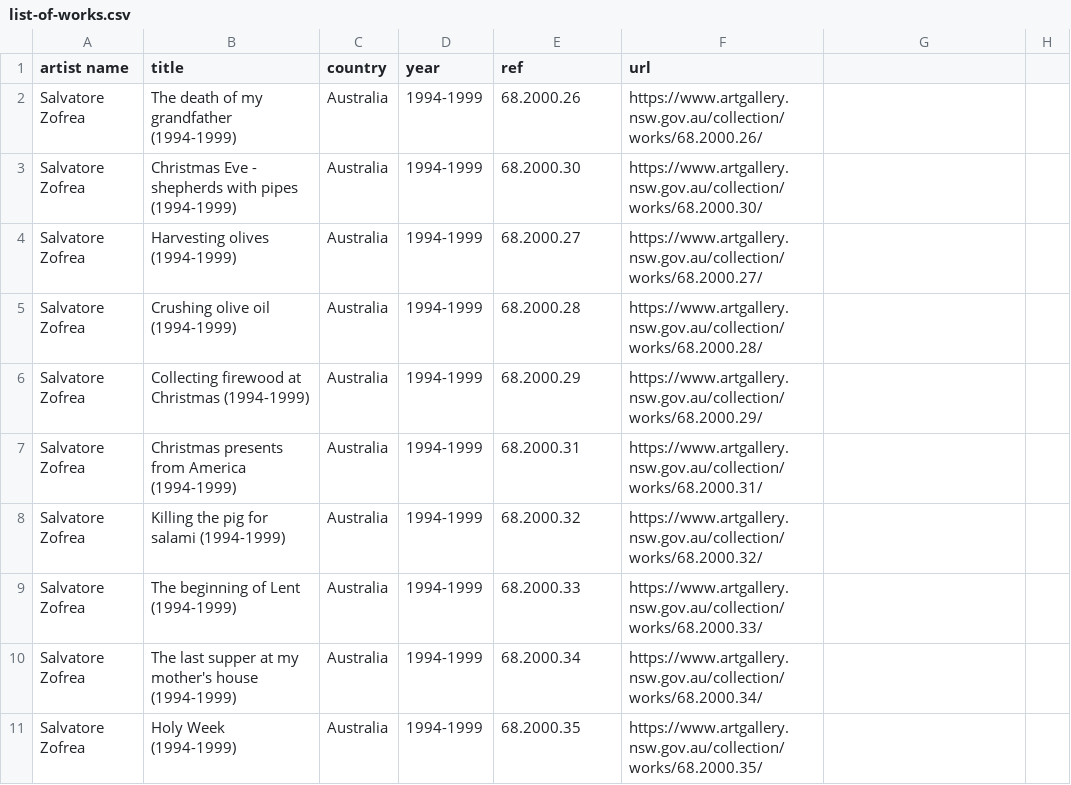
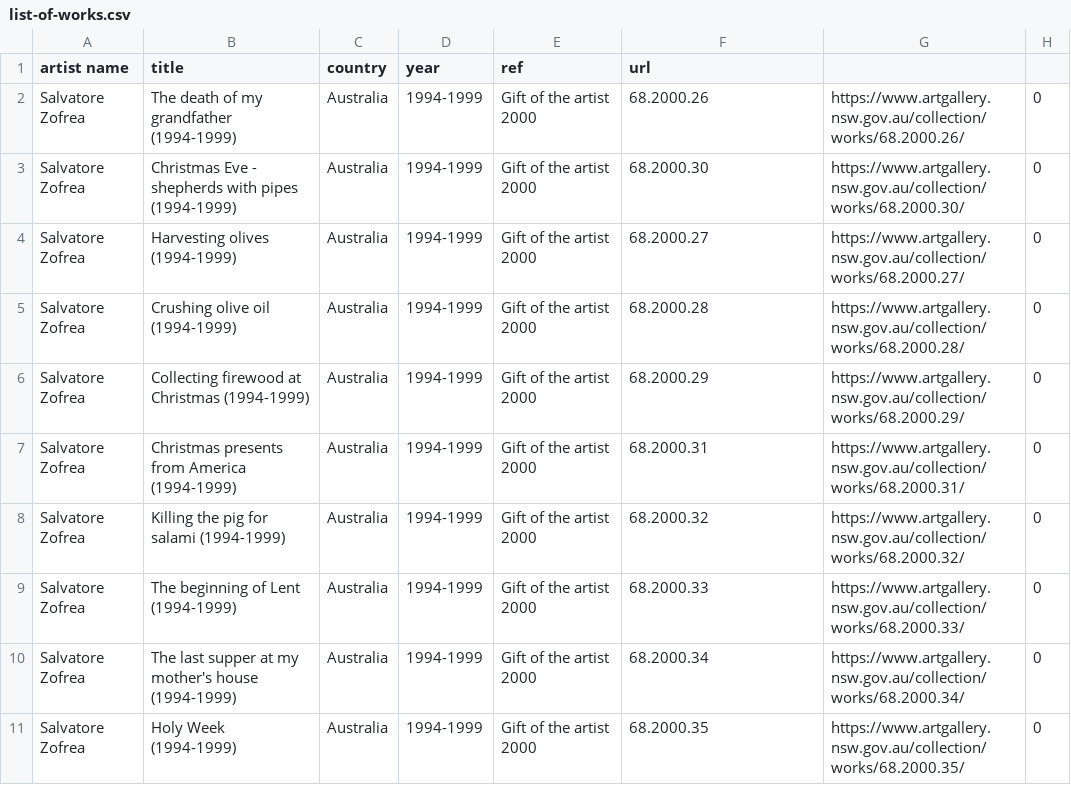
Before and after one commit to xafthabx/web-scraper, a CSV file: list-of-works.csv, drawn as a sheet; only a part is shown; the diff covers the shown part only.

```diff
--- a/list-of-works.csv
+++ b/list-of-works.csv
@@ -1,11 +1,11 @@
 artist name,title,country,year,ref,url
-"Salvatore Zofrea","The death of my grandfather (1994-1999)","Australia","1994-1999",68.2000.26, https://www.artgallery.nsw.gov.au/collection/works/68.2000.26/
-"Salvatore Zofrea","Christmas Eve - shepherds with pipes (1994-1999)","Australia","1994-1999",68.2000.30, https://www.artgallery.nsw.gov.au/collection/works/68.2000.30/
-"Salvatore Zofrea","Harvesting olives (1994-1999)","Australia","1994-1999",68.2000.27, https://www.artgallery.nsw.gov.au/collection/works/68.2000.27/
-"Salvatore Zofrea","Crushing olive oil (1994-1999)","Australia","1994-1999",68.2000.28, https://www.artgallery.nsw.gov.au/collection/works/68.2000.28/
-"Salvatore Zofrea","Collecting firewood at Christmas (1994-1999)","Australia","1994-1999",68.2000.29, https://www.artgallery.nsw.gov.au/collection/works/68.2000.29/
-"Salvatore Zofrea","Christmas presents from America (1994-1999)","Australia","1994-1999",68.2000.31, https://www.artgallery.nsw.gov.au/collection/works/68.2000.31/
-"Salvatore Zofrea","Killing the pig for salami (1994-1999)","Australia","1994-1999",68.2000.32, https://www.artgallery.nsw.gov.au/collection/works/68.2000.32/
-"Salvatore Zofrea","The beginning of Lent (1994-1999)","Australia","1994-1999",68.2000.33, https://www.artgallery.nsw.gov.au/collection/works/68.2000.33/
-"Salvatore Zofrea","The last supper at my mother's house (1994-1999)","Australia","1994-1999",68.2000.34, https://www.artgallery.nsw.gov.au/collection/works/68.2000.34/
-"Salvatore Zofrea","Holy Week (1994-1999)","Australia","1994-1999",68.2000.35, https://www.artgallery.nsw.gov.au/collection/works/68.2000.35/
+"Salvatore Zofrea","The death of my grandfather (1994-1999)","Australia","1994-1999","Gift of the artist 2000",68.2000.26, https://www.artgallery.nsw.gov.au/collection/works/68.2000.26/, 0
+"Salvatore Zofrea","Christmas Eve - shepherds with pipes (1994-1999)","Australia","1994-1999","Gift of the artist 2000",68.2000.30, https://www.artgallery.nsw.gov.au/collection/works/68.2000.30/, 0
+"Salvatore Zofrea","Harvesting olives (1994-1999)","Australia","1994-1999","Gift of the artist 2000",68.2000.27, https://www.artgallery.nsw.gov.au/collection/works/68.2000.27/, 0
+"Salvatore Zofrea","Crushing olive oil (1994-1999)","Australia","1994-1999","Gift of the artist 2000",68.2000.28, https://www.artgallery.nsw.gov.au/collection/works/68.2000.28/, 0
+"Salvatore Zofrea","Collecting firewood at Christmas (1994-1999)","Australia","1994-1999","Gift of the artist 2000",68.2000.29, https://www.artgallery.nsw.gov.au/collection/works/68.2000.29/, 0
+"Salvatore Zofrea","Christmas presents from America (1994-1999)","Australia","1994-1999","Gift of the artist 2000",68.2000.31, https://www.artgallery.nsw.gov.au/collection/works/68.2000.31/, 0
+"Salvatore Zofrea","Killing the pig for salami (1994-1999)","Australia","1994-1999","Gift of the artist 2000",68.2000.32, https://www.artgallery.nsw.gov.au/collection/works/68.2000.32/, 0
+"Salvatore Zofrea","The beginning of Lent (1994-1999)","Australia","1994-1999","Gift of the artist 2000",68.2000.33, https://www.artgallery.nsw.gov.au/collection/works/68.2000.33/, 0
+"Salvatore Zofrea","The last supper at my mother's house (1994-1999)","Australia","1994-1999","Gift of the artist 2000",68.2000.34, https://www.artgallery.nsw.gov.au/collection/works/68.2000.34/, 0
+"Salvatore Zofrea","Holy Week (1994-1999)","Australia","1994-1999","Gift of the artist 2000",68.2000.35, https://www.artgallery.nsw.gov.au/collection/works/68.2000.35/, 0
```
Also changed, not shown: 6 added rows and 56 edited cells elsewhere in this file, 1 other file.
